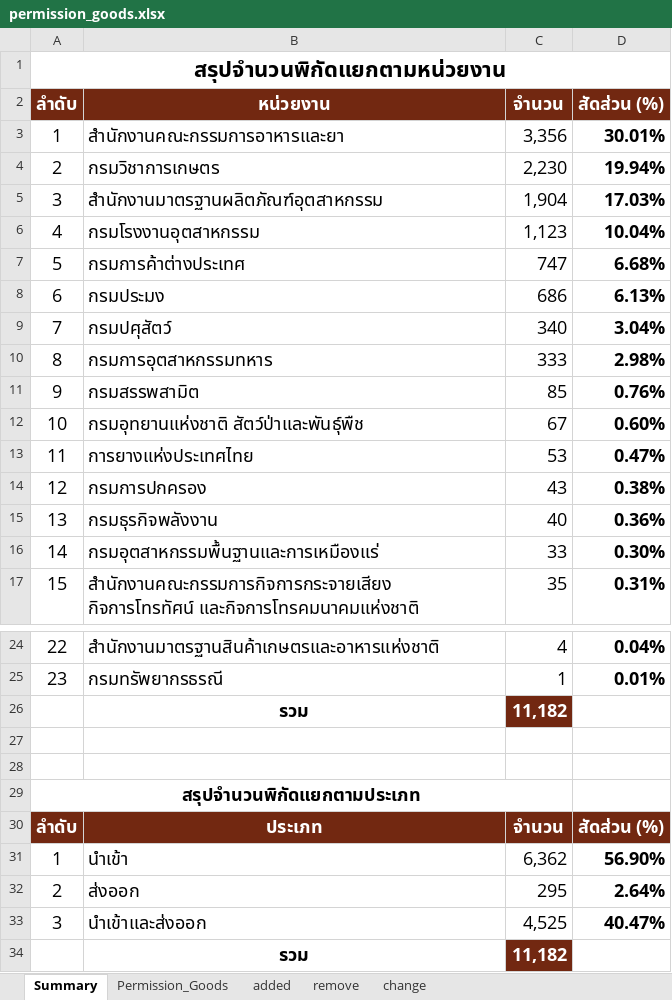
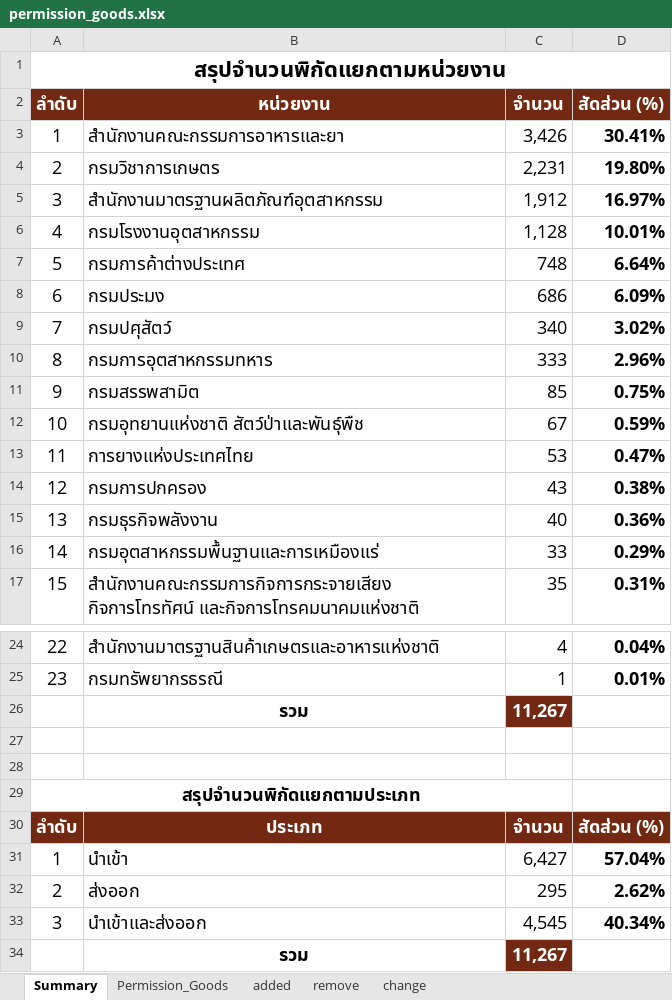
Before and after one commit to ecs-support/contents, an Excel workbook: reference/static/files/permission_goods.xlsx, sheet Summary, drawn as a sheet; only a part is shown, gaps mark what is left out; values as stored, in another font and other column widths than the file's, no borders; charts and pictures not drawn; the diff names each change by its address in the sheet, - before the commit and + after, or states it on an @@ line.

```diff
--- a/reference/static/files/permission_goods.xlsx (sheet Summary)
+++ b/reference/static/files/permission_goods.xlsx (sheet Summary)
-C3 (จำนวน): 3,356
+C3 (จำนวน): 3,426
-D3 (สัดส่วน (%)): 30.01%
+D3 (สัดส่วน (%)): 30.41%
-C4 (จำนวน): 2,230
+C4 (จำนวน): 2,231
-D4 (สัดส่วน (%)): 19.94%
+D4 (สัดส่วน (%)): 19.80%
-C5 (จำนวน): 1,904
+C5 (จำนวน): 1,912
-D5 (สัดส่วน (%)): 17.03%
+D5 (สัดส่วน (%)): 16.97%
-C6 (จำนวน): 1,123
+C6 (จำนวน): 1,128
-D6 (สัดส่วน (%)): 10.04%
+D6 (สัดส่วน (%)): 10.01%
-C7 (จำนวน): 747
+C7 (จำนวน): 748
-D7 (สัดส่วน (%)): 6.68%
+D7 (สัดส่วน (%)): 6.64%
-D8 (สัดส่วน (%)): 6.13%
+D8 (สัดส่วน (%)): 6.09%
-D9 (สัดส่วน (%)): 3.04%
+D9 (สัดส่วน (%)): 3.02%
-D10 (สัดส่วน (%)): 2.98%
+D10 (สัดส่วน (%)): 2.96%
-D11 (สัดส่วน (%)): 0.76%
+D11 (สัดส่วน (%)): 0.75%
-D12 (สัดส่วน (%)): 0.60%
+D12 (สัดส่วน (%)): 0.59%
-D16 (สัดส่วน (%)): 0.30%
+D16 (สัดส่วน (%)): 0.29%
-C26 (จำนวน): 11,182
+C26 (จำนวน): 11,267
-C31 (จำนวน): 6,362
+C31 (จำนวน): 6,427
-D31 (สัดส่วน (%)): 56.90%
+D31 (สัดส่วน (%)): 57.04%
-D32 (สัดส่วน (%)): 2.64%
+D32 (สัดส่วน (%)): 2.62%
-C33 (จำนวน): 4,525
+C33 (จำนวน): 4,545
-D33 (สัดส่วน (%)): 40.47%
+D33 (สัดส่วน (%)): 40.34%
-C34 (จำนวน): 11,182
+C34 (จำนวน): 11,267
```
Also changed, not shown: sheet Permission_Goods, sheet added, sheet remove, charts or pictures, 3 other files.
